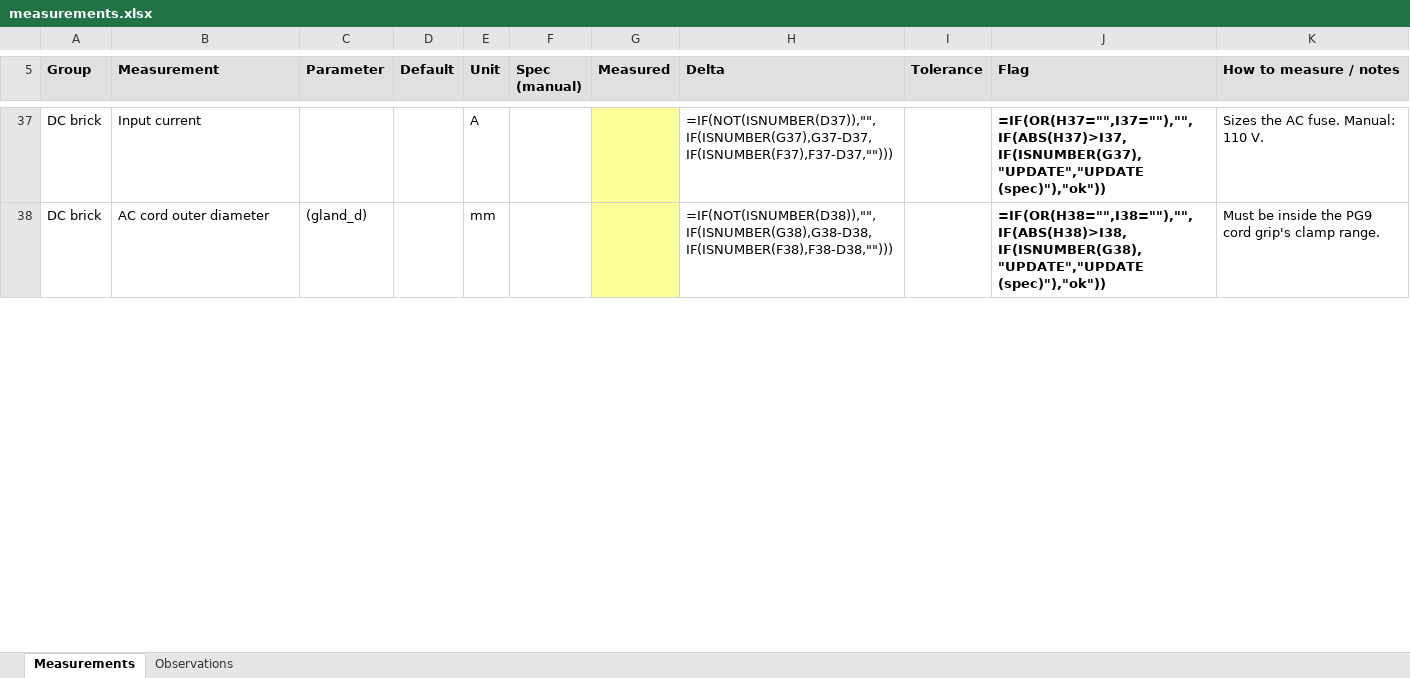
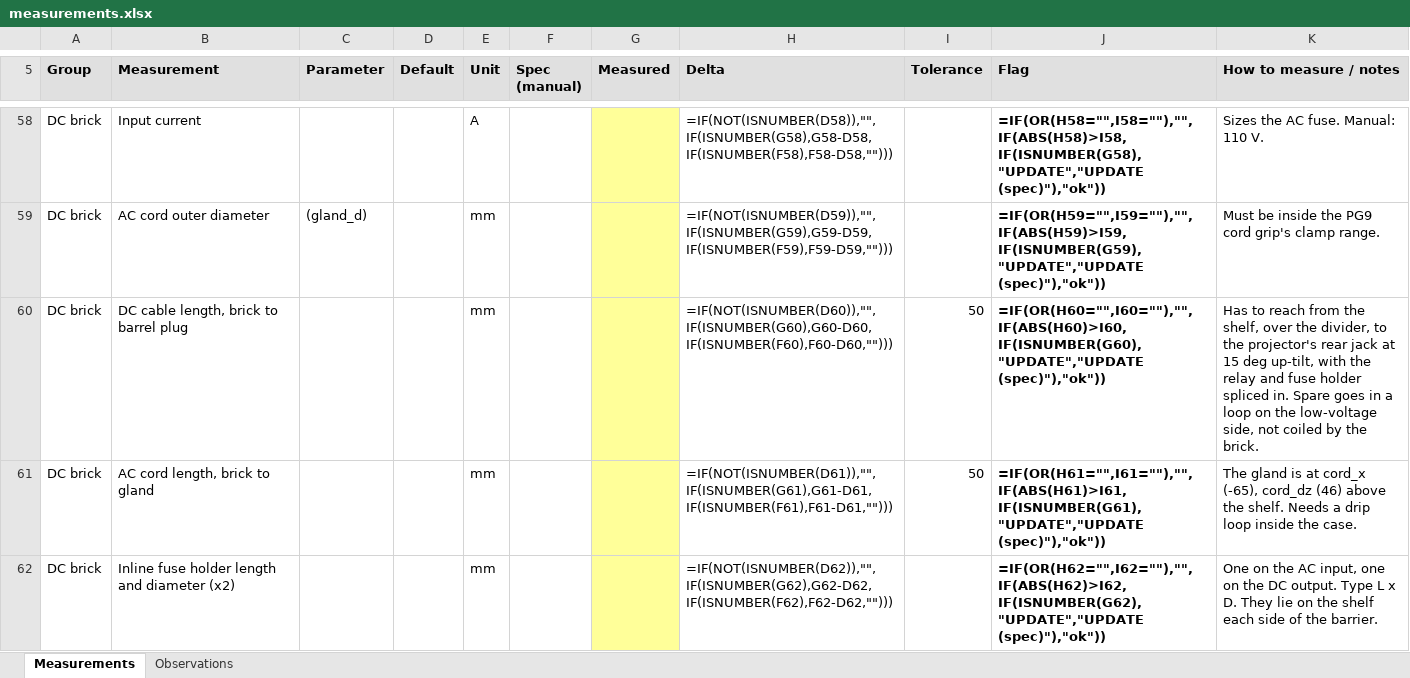
Before and after one commit to davidwkeith/atmosfx-projector-case, an Excel workbook: docs/measurements.xlsx, sheet Measurements, drawn as a sheet; only a part is shown, gaps mark what is left out; values as stored, in another font and other column widths than the file's, no borders; formulas without a stored value are shown as written; addresses are those after the commit; the diff covers the shown part only; the diff names each change by its address in the sheet, - before the commit and + after, or states it on an @@ line.

```diff
--- a/docs/measurements.xlsx (sheet Measurements)
+++ b/docs/measurements.xlsx (sheet Measurements)
-H58 (Delta): =IF(NOT(ISNUMBER(D37)),"",IF(ISNUMBER(G37),G37-D37,IF(ISNUMBER(F37),F37-D37,"")))
+H58 (Delta): =IF(NOT(ISNUMBER(D58)),"",IF(ISNUMBER(G58),G58-D58,IF(ISNUMBER(F58),F58-D58,"")))
-J58 (Flag): =IF(OR(H37="",I37=""),"",IF(ABS(H37)>I37,IF(ISNUMBER(G37),"UPDATE","UPDATE (spec)"),"ok"))
+J58 (Flag): =IF(OR(H58="",I58=""),"",IF(ABS(H58)>I58,IF(ISNUMBER(G58),"UPDATE","UPDATE (spec)"),"ok"))
-H59 (Delta): =IF(NOT(ISNUMBER(D38)),"",IF(ISNUMBER(G38),G38-D38,IF(ISNUMBER(F38),F38-D38,"")))
+H59 (Delta): =IF(NOT(ISNUMBER(D59)),"",IF(ISNUMBER(G59),G59-D59,IF(ISNUMBER(F59),F59-D59,"")))
-J59 (Flag): =IF(OR(H38="",I38=""),"",IF(ABS(H38)>I38,IF(ISNUMBER(G38),"UPDATE","UPDATE (spec)"),"ok"))
+J59 (Flag): =IF(OR(H59="",I59=""),"",IF(ABS(H59)>I59,IF(ISNUMBER(G59),"UPDATE","UPDATE (spec)"),"ok"))
+row 60: DC brick | DC cable length, brick to barrel plug |  |  | mm |  |  | =IF(NOT(ISNUMBER(D60)),"",IF(ISNUMBER(G60),G60-D60,IF(ISNUMBER(F60),F60-D60,""))) | 50 | =IF(OR(H60="",I60=""),"",IF(ABS(H60)>I60,IF(ISNUMBER(G60),"UPDATE","UPDATE (spec)"),"ok")) | Has to reach from the shelf, over the divider, to the projector's rear jack at 15 deg up-tilt, with the relay and fuse holder spliced in. Spare goes in a loop on the low-voltage side, not coiled by the brick.
+row 61: DC brick | AC cord length, brick to gland |  |  | mm |  |  | =IF(NOT(ISNUMBER(D61)),"",IF(ISNUMBER(G61),G61-D61,IF(ISNUMBER(F61),F61-D61,""))) | 50 | =IF(OR(H61="",I61=""),"",IF(ABS(H61)>I61,IF(ISNUMBER(G61),"UPDATE","UPDATE (spec)"),"ok")) | The gland is at cord_x (-65), cord_dz (46) above the shelf. Needs a drip loop inside the case.
+row 62: DC brick | Inline fuse holder length and diameter (x2) |  |  | mm |  |  | =IF(NOT(ISNUMBER(D62)),"",IF(ISNUMBER(G62),G62-D62,IF(ISNUMBER(F62),F62-D62,""))) |  | =IF(OR(H62="",I62=""),"",IF(ABS(H62)>I62,IF(ISNUMBER(G62),"UPDATE","UPDATE (spec)"),"ok")) | One on the AC input, one on the DC output. Type L x D. They lie on the shelf each side of the barrier.
```
Also changed, not shown: 50 added rows and 74 edited cells elsewhere in this sheet, sheet Observations, 2 other files.
